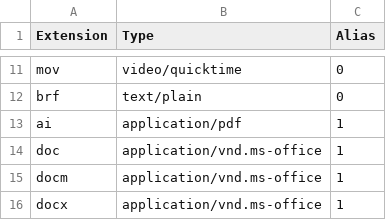
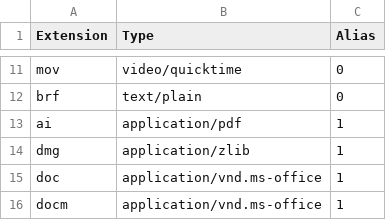
Before and after one commit to Blobfolio/righteous-mimes, a CSV file: skel/blobfolio.csv, drawn as a sheet; only a part is shown, gaps mark what is left out; the shorter side is filled out with more unchanged rows.

Commit message:
rebuild: data

```diff
--- a/skel/blobfolio.csv
+++ b/skel/blobfolio.csv
@@ -13,2 +13,3 @@ brf,text/plain,0
 ai,application/pdf,1
+dmg,application/zlib,1
 doc,application/vnd.ms-office,1
```
Also changed, not shown: 7 other files.
